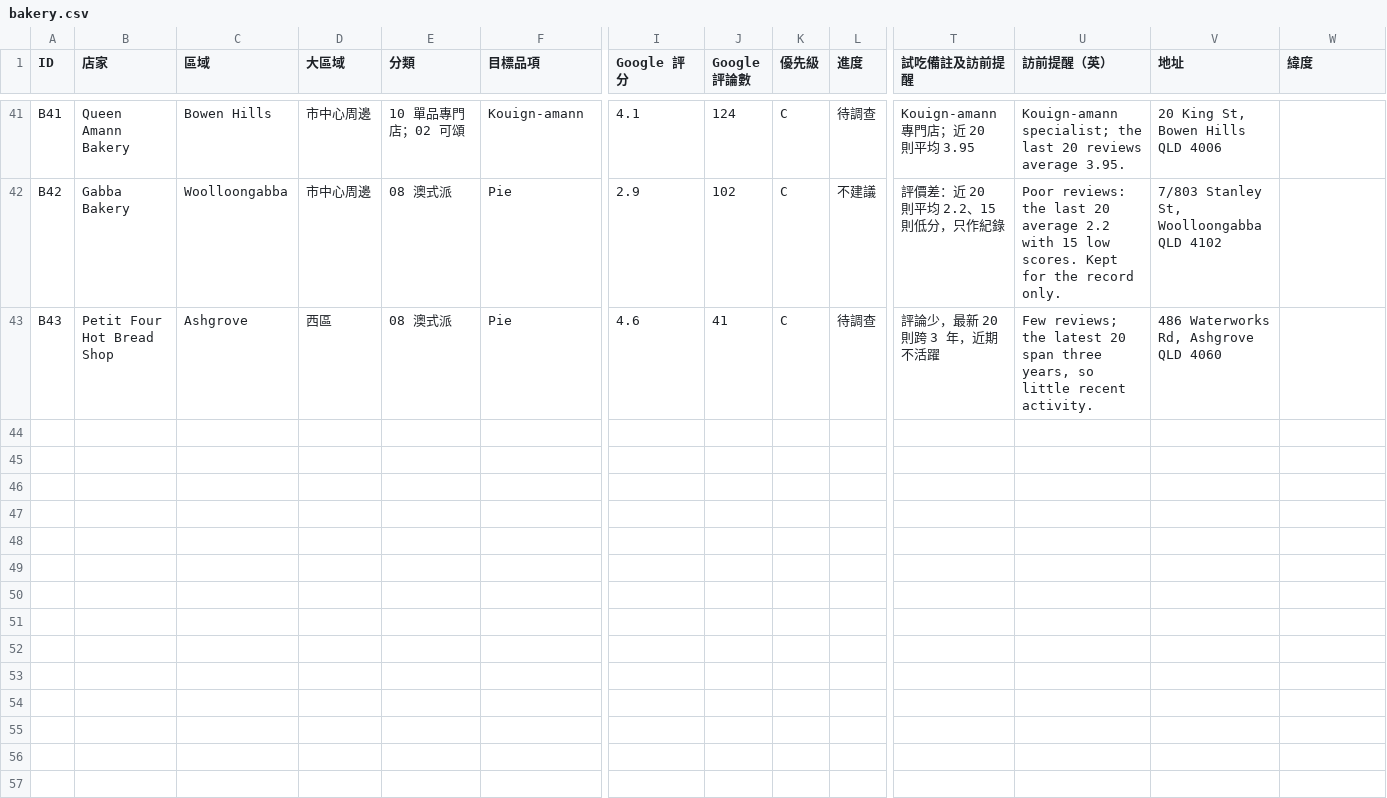
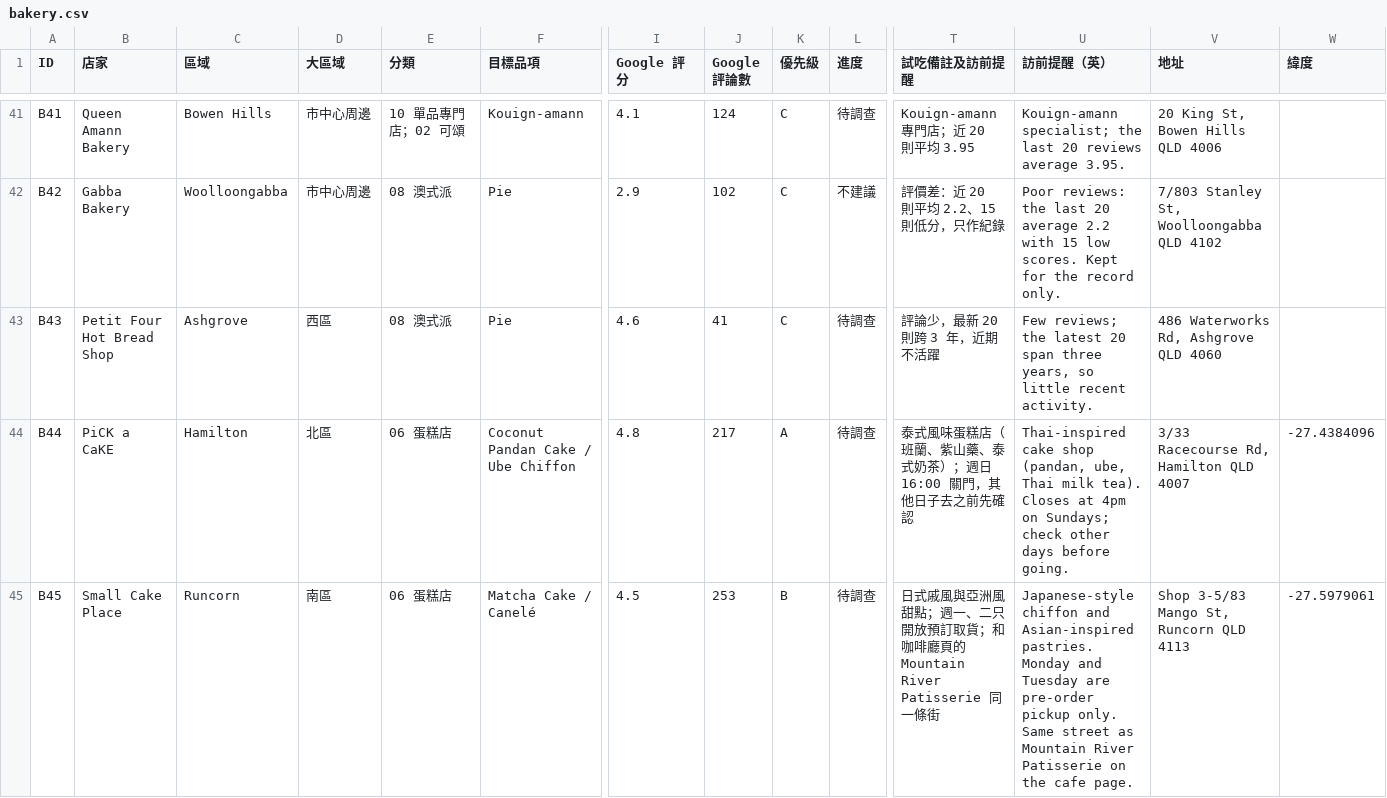
Before and after one commit to loveu8/loveu8.github.io, a CSV file: travel/australia/brisbane/bakery/bakery.csv, drawn as a sheet; only a part is shown, gaps mark what is left out; rows hold the shown columns only; the diff names each change by its address in the sheet, - before the commit and + after, or states it on an @@ line.

Commit message:
content(travel): move PiCK a CaKE and Small Cake Place into bakery list

```diff
--- a/travel/australia/brisbane/bakery/bakery.csv
+++ b/travel/australia/brisbane/bakery/bakery.csv
+row 44: B44 | PiCK a CaKE | Hamilton | 北區 | 06 蛋糕店 | Coconut Pandan Cake / Ube Chiffon | 4.8 | 217 | A | 待調查 | 泰式風味蛋糕店（班蘭、紫山藥、泰式奶茶）；週日 16:00 關門，其他日子去之前先確認 | Thai-inspired cake shop (pandan, ube, Thai milk tea). Closes at 4pm on Sundays; check other days before going. | 3/33 Racecourse Rd, Hamilton QLD 4007 | -27.4384096
+row 45: B45 | Small Cake Place | Runcorn | 南區 | 06 蛋糕店 | Matcha Cake / Canelé | 4.5 | 253 | B | 待調查 | 日式戚風與亞洲風甜點；週一、二只開放預訂取貨；和咖啡廳頁的 Mountain River Patisserie 同一條街 | Japanese-style chiffon and Asian-inspired pastries. Monday and Tuesday are pre-order pickup only. Same street as Mountain River Patisserie on the cafe page. | Shop 3-5/83 Mango St, Runcorn QLD 4113 | -27.5979061
```
Also changed, not shown: travel/australia/brisbane/bakery/top3.csv, 5 other files.
